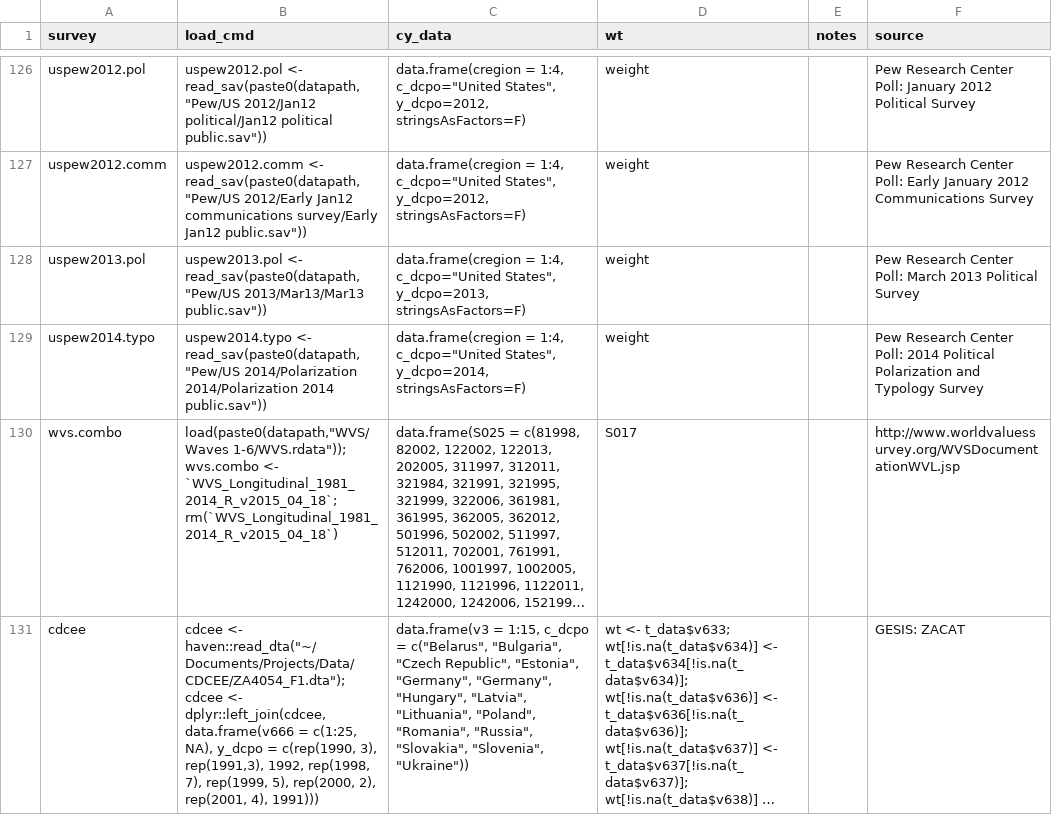
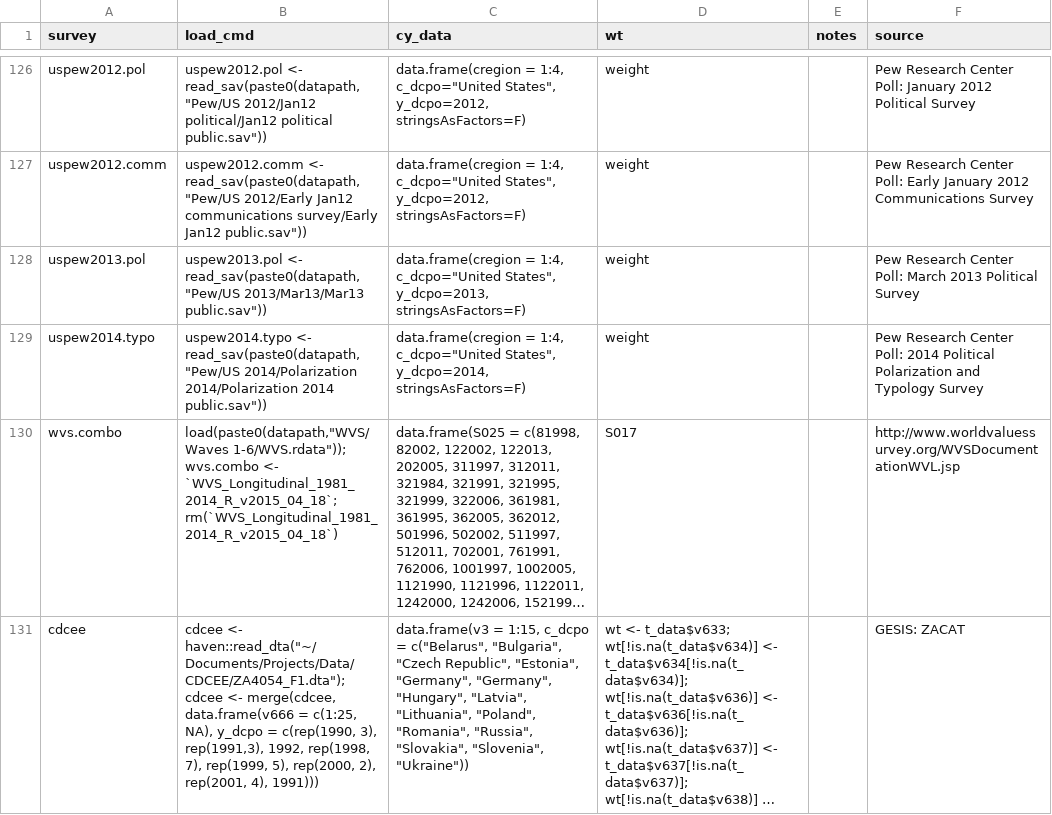
Before and after one commit to fsolt/DCPO, a CSV file: data-raw/datasets_table.csv, drawn as a sheet; only a part is shown, gaps mark what is left out; long unchanged cells end in …; the diff names each change by its address in the sheet, - before the commit and + after, or states it on an @@ line.

Commit message:
minor revision

```diff
--- a/data-raw/datasets_table.csv
+++ b/data-raw/datasets_table.csv
-B131 (load_cmd): …cdcee <- dplyr::left_join(cdcee, data.frame(v666 =…
+B131 (load_cmd): …cdcee <- merge(cdcee, data.frame(v666 =…
```
